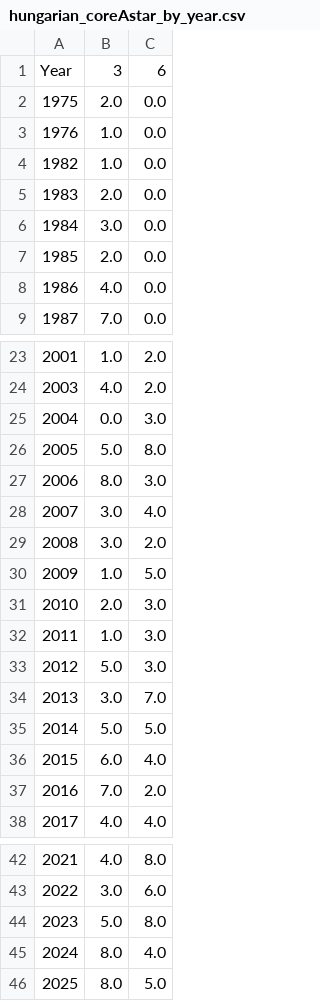
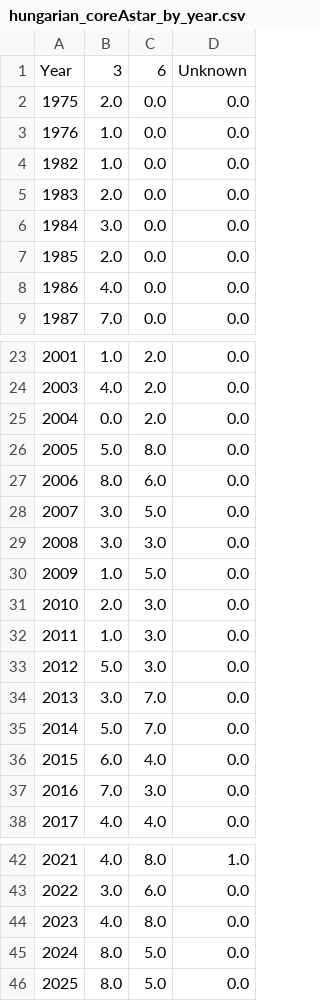
Before and after one commit to jtapolcai/corePaperList, a CSV file: doc/figures/hungarian_coreAstar_by_year.csv, drawn as a sheet; only a part is shown, gaps mark what is left out; removed rows and columns are numbered as before the commit, all else as after; the diff names each change by its address in the sheet, - before the commit and + after, or states it on an @@ line.

```diff
--- a/doc/figures/hungarian_coreAstar_by_year.csv
+++ b/doc/figures/hungarian_coreAstar_by_year.csv
+column D, rows 1-9: Unknown | 0.0 | 0.0 | 0.0 | 0.0 | 0.0 | 0.0 | 0.0 | 0.0; rows 23-38: all 0.0; rows 42-43: 1.0 | 0.0; row 45: 0.0
-C25: 3.0
+C25: 2.0
-C27: 3.0
+C27: 6.0
-C28: 4.0
+C28: 5.0
-C29: 2.0
+C29: 3.0
-C35: 5.0
+C35: 7.0
-C37: 2.0
+C37: 3.0
-row 44: 2023 | 5.0 | 8.0
-row 45: 2024 | 8.0 | 4.0
+row 44: 2023 | 4.0 | 8.0 | 0.0
@@ column A renumbered in row 45 @@
+row 46: 2025 | 8.0 | 5.0 | 0.0
```
Also changed, not shown: authors_data.csv, doc/figures/already_abroad_coreAstar_by_year.csv, 25 other files.
